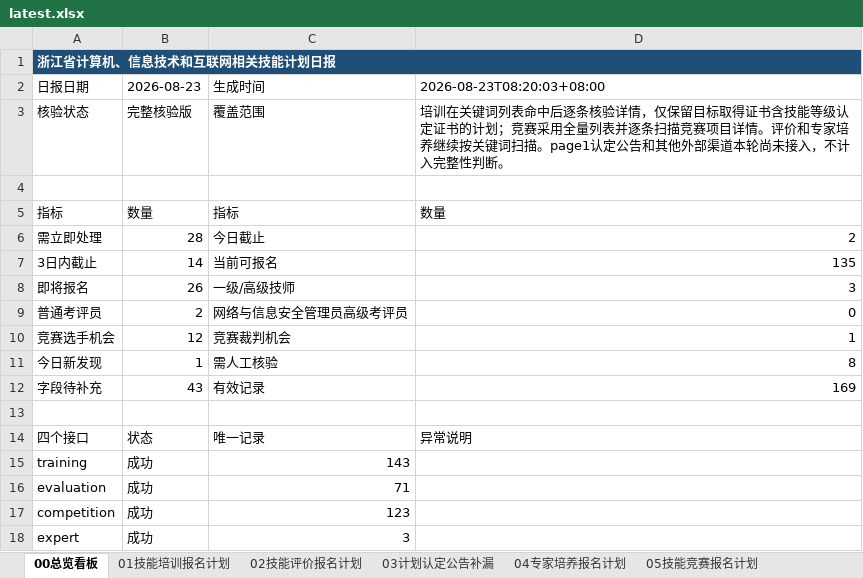
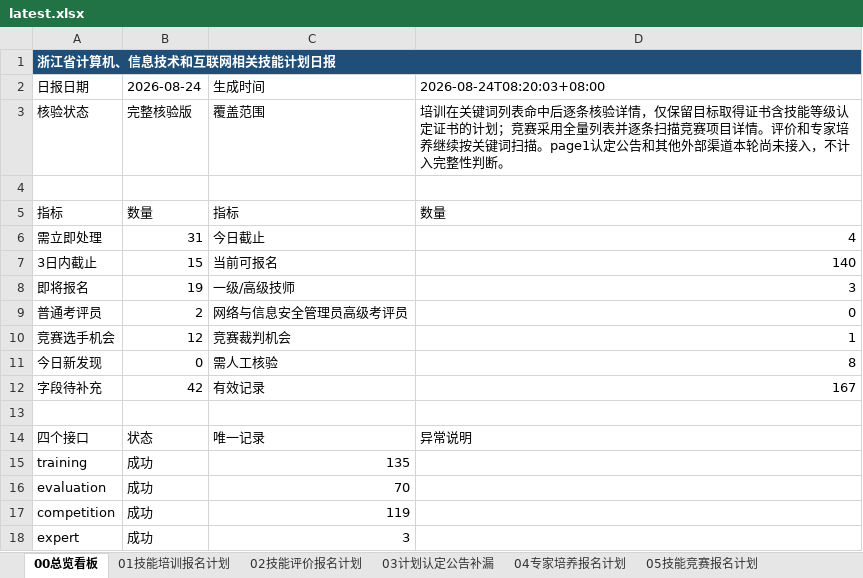
Before and after one commit to Juesann/zhejiang-skill-daily, an Excel workbook: latest.xlsx, sheet 00总览看板, drawn as a sheet; values as stored, in another font and other column widths than the file's, no borders; the diff names each change by its address in the sheet, - before the commit and + after, or states it on an @@ line.

```diff
--- a/latest.xlsx (sheet 00总览看板)
+++ b/latest.xlsx (sheet 00总览看板)
-B2: 2026-08-23
+B2: 2026-08-24
-D2: 2026-08-23T08:20:03+08:00
+D2: 2026-08-24T08:20:03+08:00
-B6: 28
+B6: 31
-D6: 2
+D6: 4
-B7: 14
+B7: 15
-D7: 135
+D7: 140
-B8: 26
+B8: 19
-B11: 1
+B11: 0
-B12: 43
+B12: 42
-D12: 169
+D12: 167
-C15: 143
+C15: 135
-C16: 71
+C16: 70
-C17: 123
+C17: 119
```
Also changed, not shown: sheet 01技能培训报名计划, sheet 02技能评价报名计划, sheet 07需立即处理, sheet 05技能竞赛报名计划, sheet 08检索日志, sheet 04专家培养报名计划, 3 other files.
